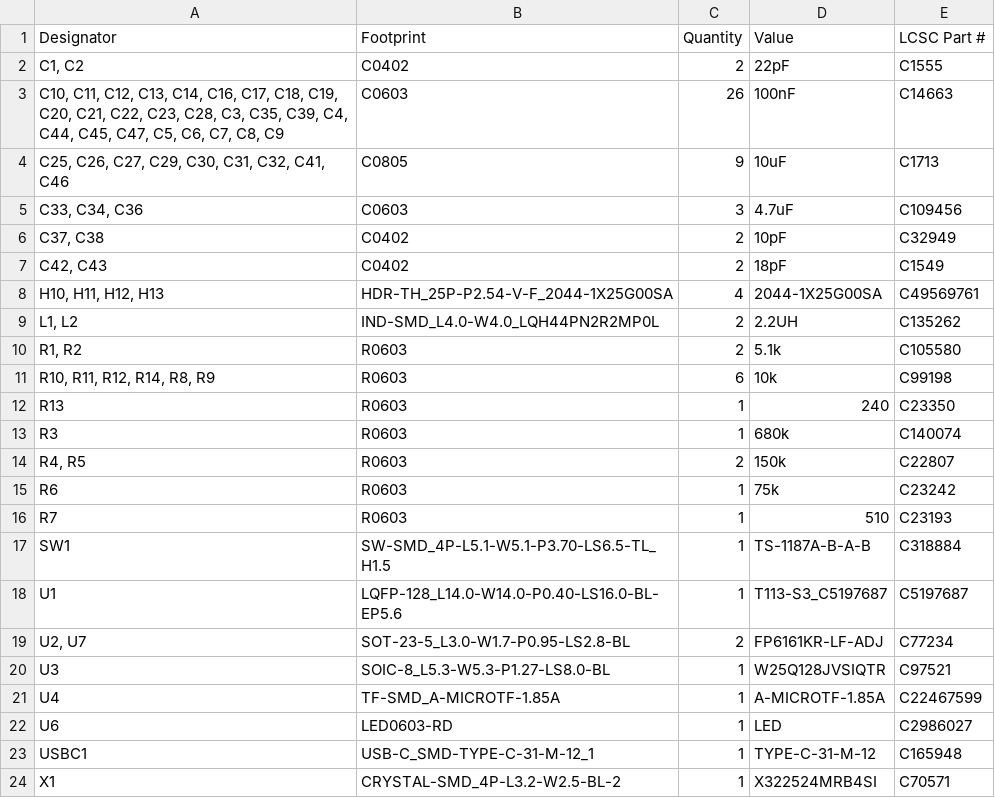
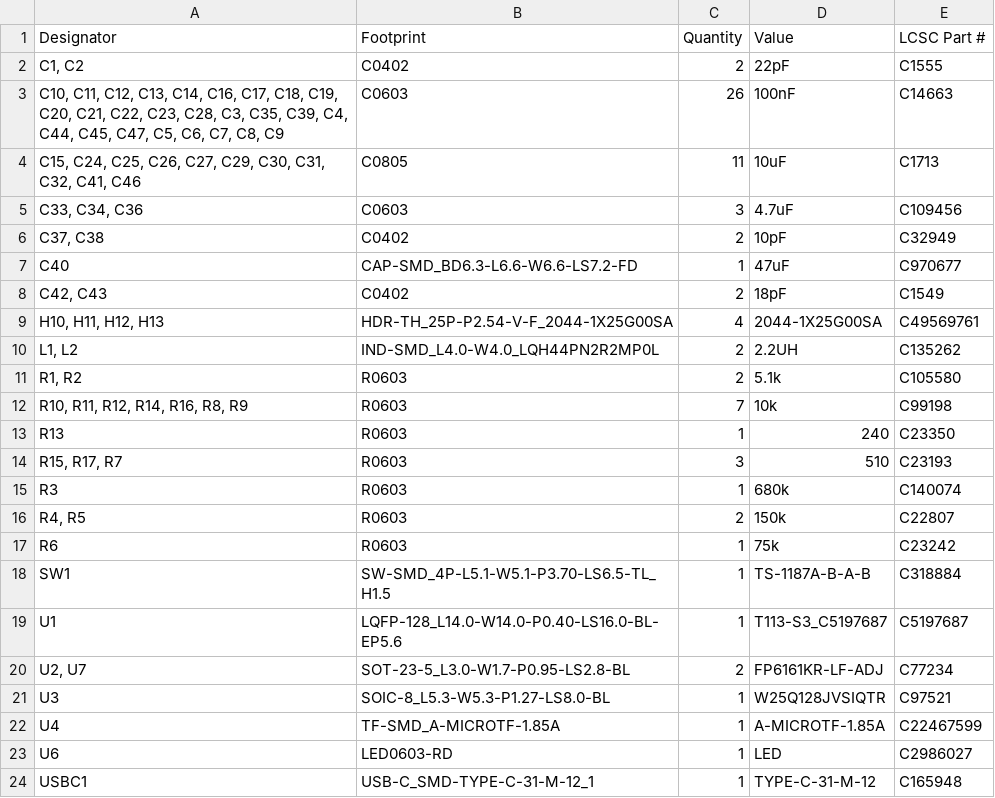
Before and after one commit to johnmagnus32/embedded, a CSV file: projects/t113-breakout/production/bom.csv, drawn as a sheet; only a part is shown; the shorter side is filled out with more unchanged rows.

Commit message:
feat(t113-breakout): Rev-B hardware fixes 1/2/4 (VBUS bulk, UART series R, SD card-detect)
Applied 3 of the 4 Rev-B fixes to the board + schematic + docs:
- Fix 1 (VBUS bulk, root cause): C15/C24 = 10uF 0805 local CIN at each buck
  VIN; C40 = 47uF 25V electrolytic bulk reservoir on +5V. C3/C5 100nF kept.
- Fix 2 (back-power protection): R15 (510R) in series /UART0_TX->H11-18;
  R17 (510R) in series /UART0_RX->H10-18.
- Fix 4 (SD card-detect): U4 pad9 -> /PF6; R16 (10K) pull-up /PF6->+3.3V.
- BOM + REV-B-FIXES.md updated with verified per-fix spec.

Verified via kicad-cli DRC: 0 unconnected, 0 schematic-parity issues, no new
clearance/short from the added parts; C40 polarity correct (anode->+5V).

Deferred: Fix 3 (USB 90ohm retarget) intentionally skipped — D+/D- still 0.20mm;
board boots at USB full-speed, HS not required. NOTE: regenerate production
export after final board save before ordering (current export predates last save).

```diff
--- a/projects/t113-breakout/production/bom.csv
+++ b/projects/t113-breakout/production/bom.csv
@@ -3,5 +3,6 @@
 "C10, C11, C12, C13, C14, C16, C17, C18, C19, C20, C21, C22, C23, C28, C3, C35, C39, C4, C44, C45, C47, C5, C6, C7, C8, C9",C0603,26,100nF,C14663
-"C25, C26, C27, C29, C30, C31, C32, C41, C46",C0805,9,10uF,C1713
+"C15, C24, C25, C26, C27, C29, C30, C31, C32, C41, C46",C0805,11,10uF,C1713
 "C33, C34, C36",C0603,3,4.7uF,C109456
 "C37, C38",C0402,2,10pF,C32949
+C40,CAP-SMD_BD6.3-L6.6-W6.6-LS7.2-FD,1,47uF,C970677
 "C42, C43",C0402,2,18pF,C1549
@@ -10,4 +11,5 @@
 "R1, R2",R0603,2,5.1k,C105580
-"R10, R11, R12, R14, R8, R9",R0603,6,10k,C99198
+"R10, R11, R12, R14, R16, R8, R9",R0603,7,10k,C99198
 R13,R0603,1,240,C23350
+"R15, R17, R7",R0603,3,510,C23193
 R3,R0603,1,680k,C140074
@@ -15,3 +17,2 @@ R3,R0603,1,680k,C140074
 R6,R0603,1,75k,C23242
-R7,R0603,1,510,C23193
 SW1,SW-SMD_4P-L5.1-W5.1-P3.70-LS6.5-TL_H1.5,1,TS-1187A-B-A-B,C318884
```
Also changed, not shown: projects/t113-breakout/production/designators.csv, projects/t113-breakout/production/positions.csv, 7 other files.
